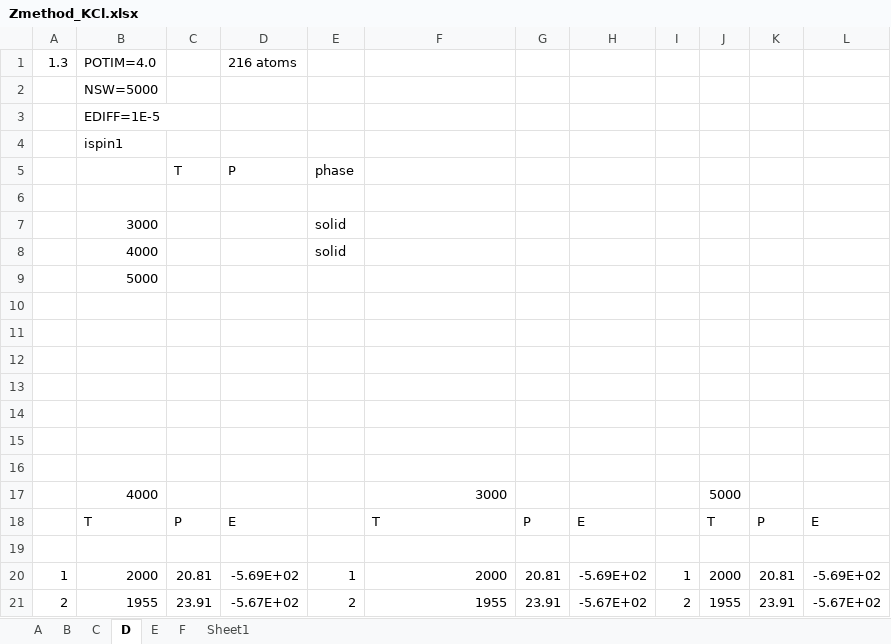
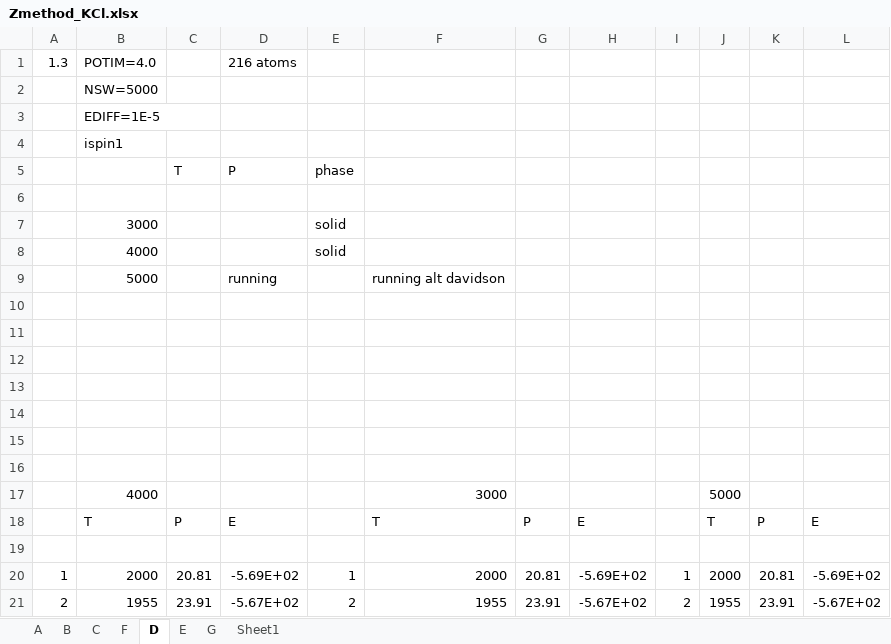
Before and after one commit to benbeeler/spreadsheets, an Excel workbook: SALT/Zmethod_KCl.xlsx, sheet D, drawn as a sheet; values as stored, in another font and other column widths than the file's, no borders; removed rows and columns are numbered as before the commit, all else as after; the diff names each change by its address in the sheet, - before the commit and + after, or states it on an @@ line.

```diff
--- a/SALT/Zmethod_KCl.xlsx (sheet D)
+++ b/SALT/Zmethod_KCl.xlsx (sheet D)
+sheet tab: G
@@ sheet tab order changed: A | B | C | F | D | E | G | Sheet1 @@
-row 9:  | 5000
+row 9:  | 5000 |  | running |  | running alt davidson
```
Also changed, not shown: sheet E, Perovskite/PEAPbI4.xlsx, 3 other files.
